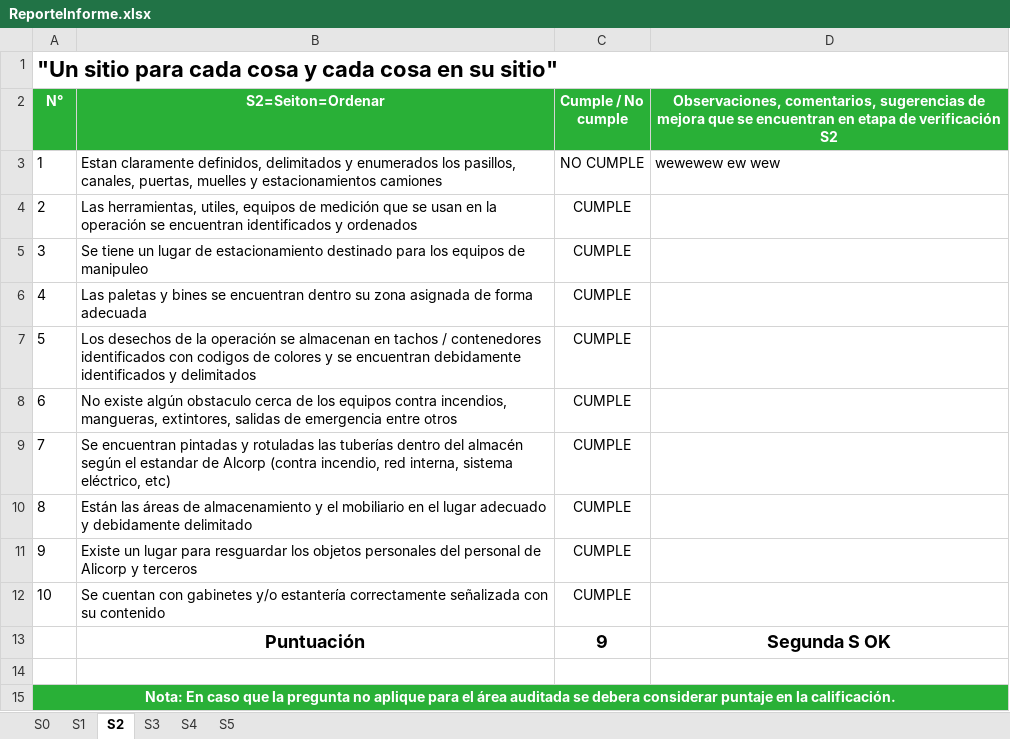
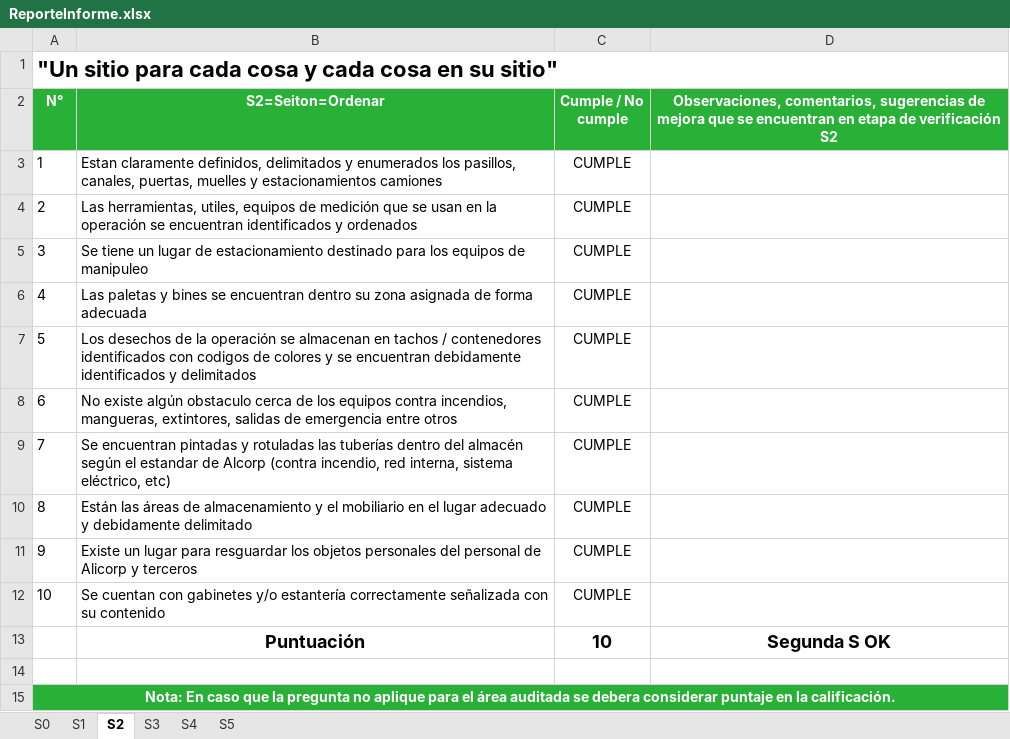
Before and after one commit to grupofs/desaintranet, an Excel workbook: temp/ReporteInforme.xlsx, sheet S2, drawn as a sheet; values as stored, in another font and other column widths than the file's, no borders; the diff names each change by its address in the sheet, - before the commit and + after, or states it on an @@ line.

```diff
--- a/temp/ReporteInforme.xlsx (sheet S2)
+++ b/temp/ReporteInforme.xlsx (sheet S2)
-C3 (Cumple / No cumple): NO CUMPLE
+C3 (Cumple / No cumple): CUMPLE
-D3: wewewew ew wew
+D3: (empty)
-C13 (Cumple / No cumple): 9
+C13 (Cumple / No cumple): 10
```
Also changed, not shown: sheet S1, sheet S0, sheet S3, sheet S5, charts or pictures, 48 other files.
